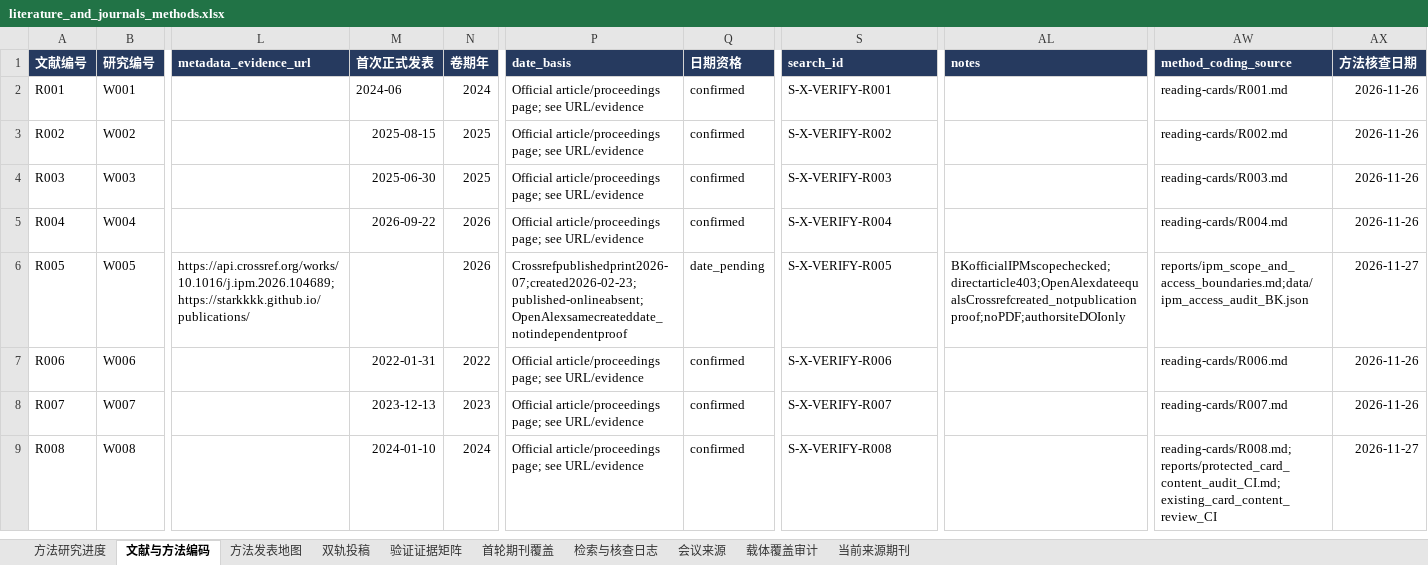
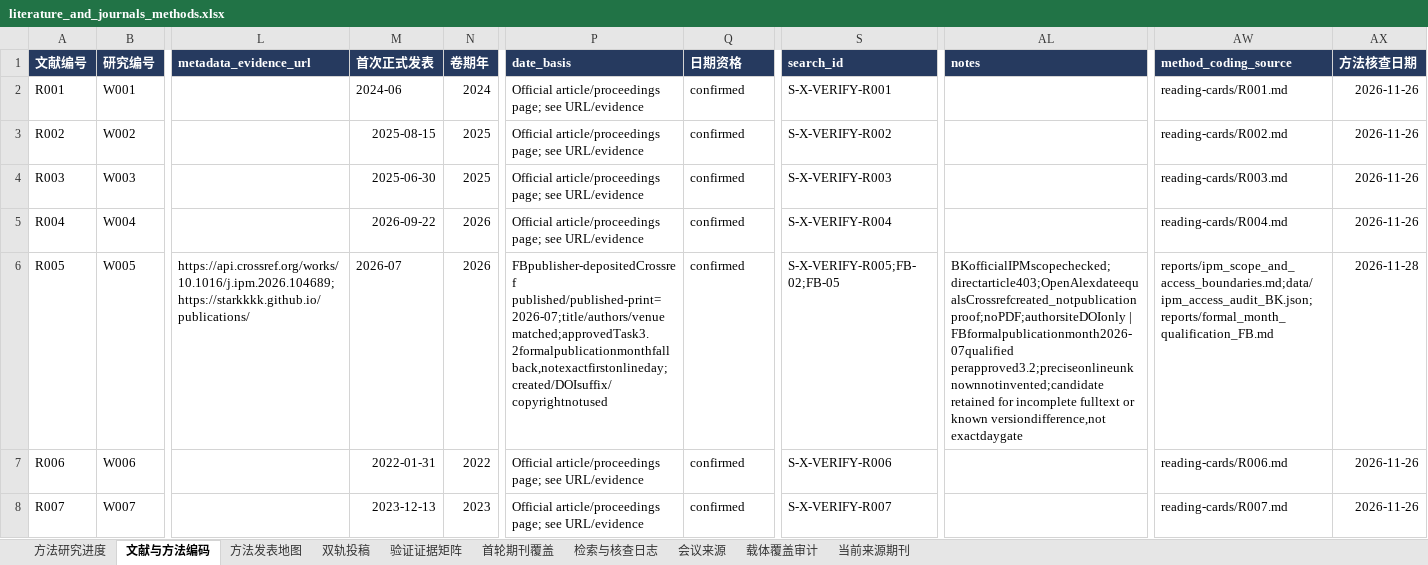
Before and after one commit to BNU-CCR/Agent-EX, an Excel workbook: literature-review/exports/literature_and_journals_methods.xlsx, sheet 文献与方法编码, drawn as a sheet; only a part is shown, gaps mark what is left out; the shorter side is filled out with more unchanged rows; values as stored, in another font and other column widths than the file's, no borders; the diff covers the shown part only; the diff names each change by its address in the sheet, - before the commit and + after, or states it on an @@ line.

Commit message:
Qualify three formal publication months and include M025 with scoped evidence

```diff
--- a/literature-review/exports/literature_and_journals_methods.xlsx (sheet 文献与方法编码)
+++ b/literature-review/exports/literature_and_journals_methods.xlsx (sheet 文献与方法编码)
-M6 (首次正式发表): (empty)
+M6 (首次正式发表): 2026-07
-P6 (date_basis): Crossrefpublishedprint2026-07;created2026-02-23;published-onlineabsent;OpenAlexsamecreateddate_notindependentproof
+P6 (date_basis): FBpublisher-depositedCrossref published/published-print=2026-07;title/authors/venue matched;approvedTask3.2formalpublicationmonthfallback,notexactfirstonlineday;created/DOIsuffix/copyrightnotused
-Q6 (日期资格): date_pending
+Q6 (日期资格): confirmed
-S6 (search_id): S-X-VERIFY-R005
+S6 (search_id): S-X-VERIFY-R005;FB-02;FB-05
-AL6 (notes): BKofficialIPMscopechecked;directarticle403;OpenAlexdateequalsCrossrefcreated_notpublicationproof;noPDF;authorsiteDOIonly
+AL6 (notes): BKofficialIPMscopechecked;directarticle403;OpenAlexdateequalsCrossrefcreated_notpublicationproof;noPDF;authorsiteDOIonly | FBformalpublicationmonth2026-07qualified perapproved3.2;preciseonlineunknownnotinvented;candidate retained for incomplete fulltext or known versiondifference,not exactdaygate
-AW6 (method_coding_source): reports/ipm_scope_and_access_boundaries.md;data/ipm_access_audit_BK.json
+AW6 (method_coding_source): reports/ipm_scope_and_access_boundaries.md;data/ipm_access_audit_BK.json;reports/formal_month_qualification_FB.md
-AX6 (方法核查日期): 2026-11-27
+AX6 (方法核查日期): 2026-11-28
```
Also changed, not shown: 18 edited cells elsewhere in this sheet, sheet 检索与核查日志, sheet 当前来源期刊, sheet 方法发表地图, sheet 方法研究进度, sheet 双轨投稿, 29 other files.
